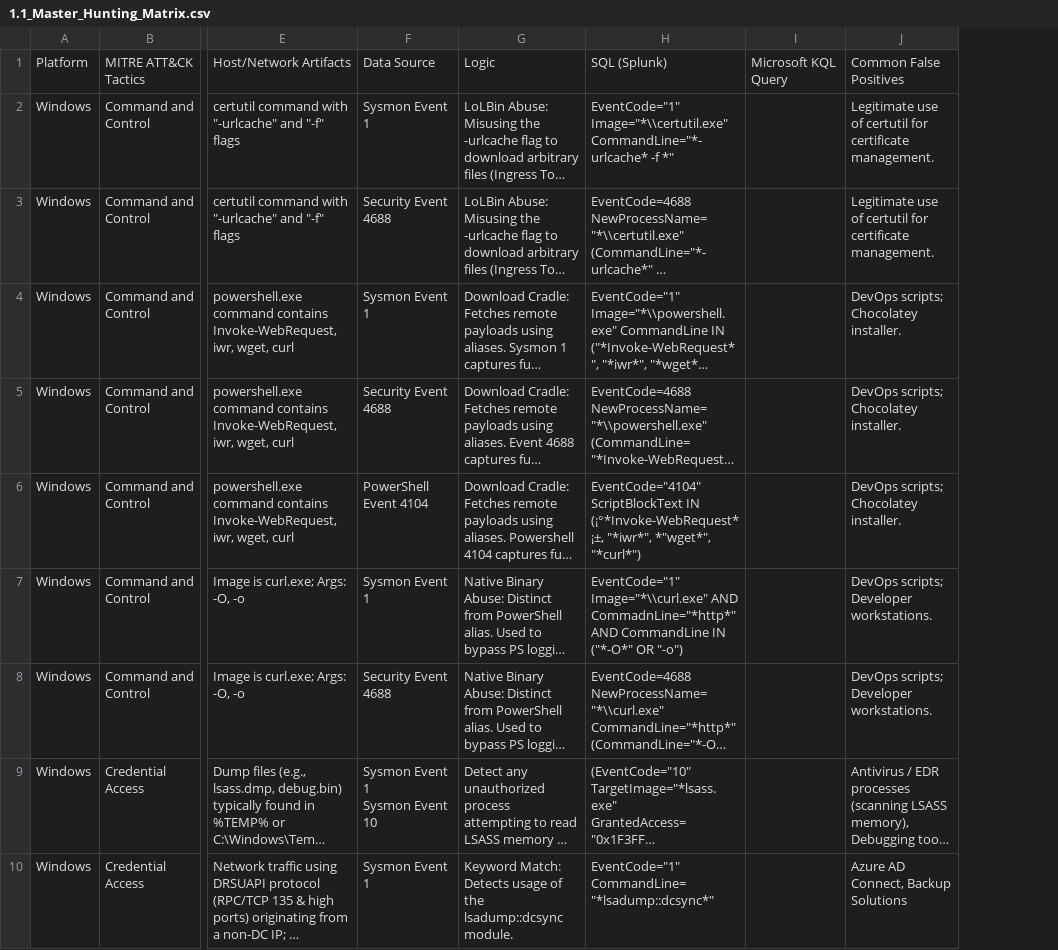
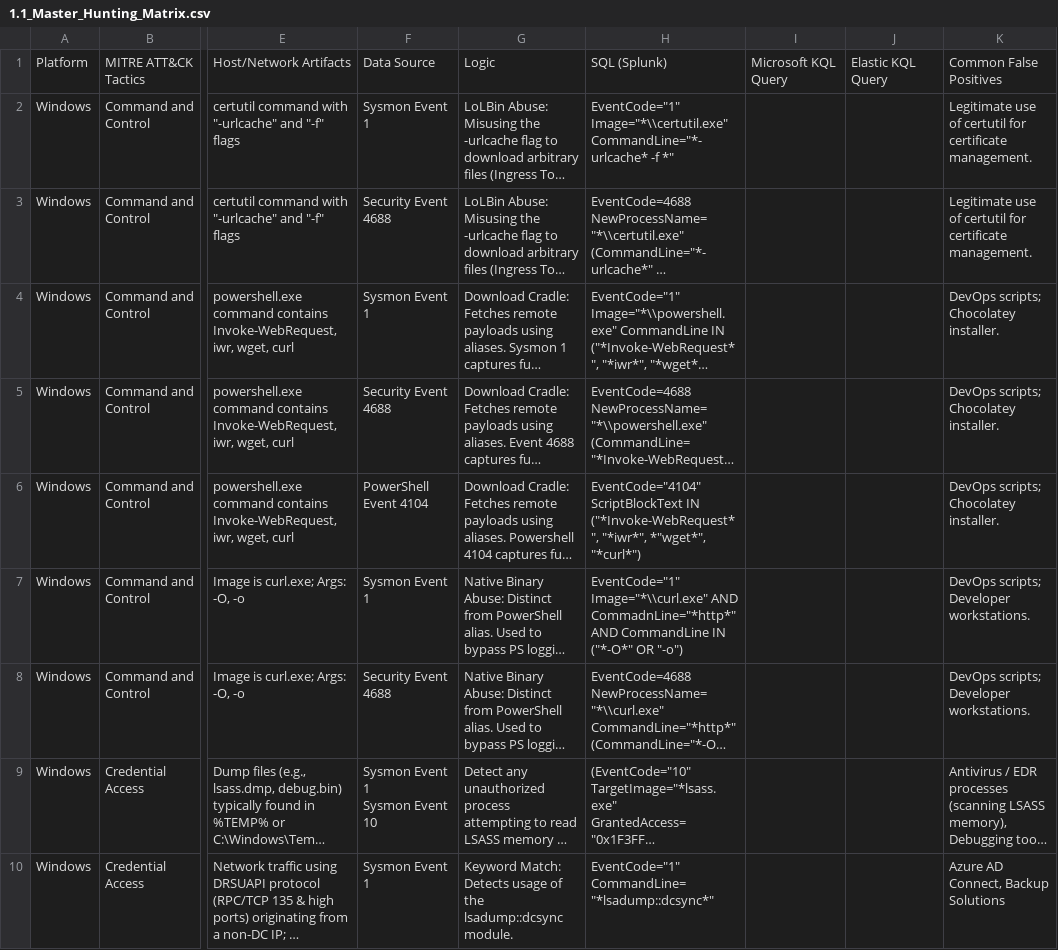
Before and after one commit to UmbraResonance/Blue_Team_Knowledge_Base, a CSV file: 01_Hunting_Cheatsheets/1.1_Master_Hunting_Matrix.csv, drawn as a sheet; only a part is shown, gaps mark what is left out; long unchanged cells end in …; the diff covers the shown part only; the diff names each change by its address in the sheet, - before the commit and + after, or states it on an @@ line.

Commit message:
Update 1.1_Master_Hunting_Matrix.csv

```diff
--- a/01_Hunting_Cheatsheets/1.1_Master_Hunting_Matrix.csv
+++ b/01_Hunting_Cheatsheets/1.1_Master_Hunting_Matrix.csv
+column J, row 1: Elastic KQL Query
-H6: …ScriptBlockText IN (¡°*Invoke-WebRequest*¡±, "*iwr*", *"wget*",…
+H6: …ScriptBlockText IN ("*Invoke-WebRequest*", "*iwr*", *"wget*",…
```
Also changed, not shown: 1 added row and 2 edited cells elsewhere in this file.
